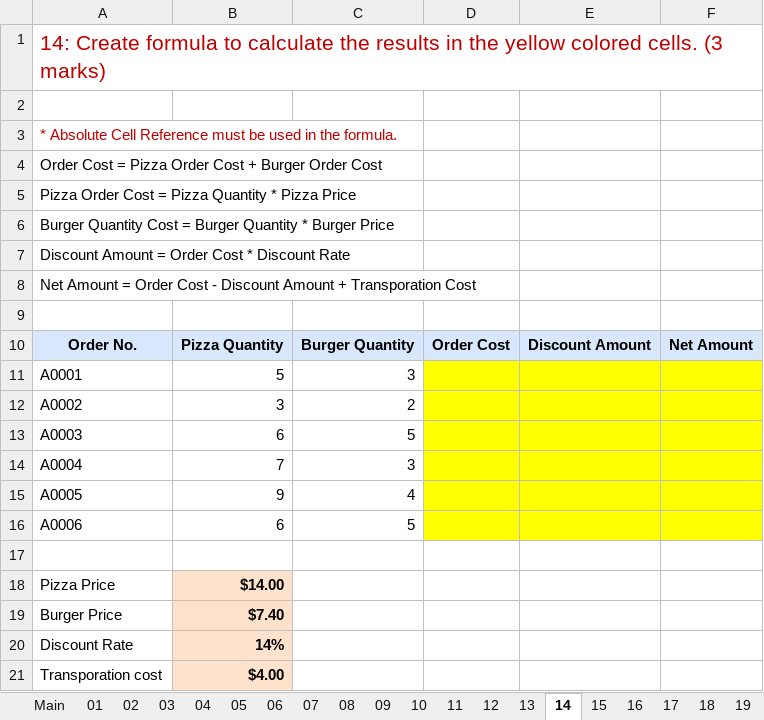
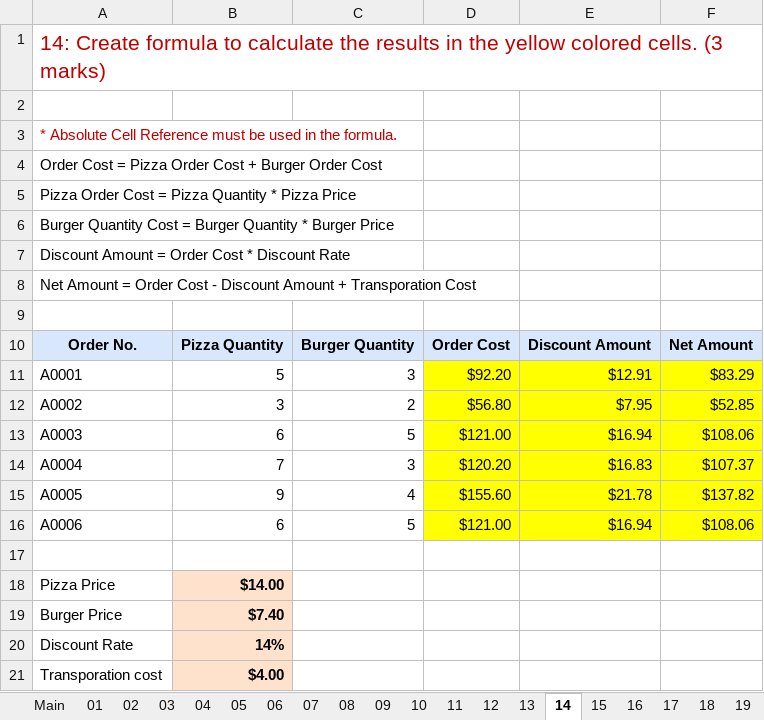
Before and after one commit to Mykal-Steele/java, an Excel workbook: ASLA_Pre-IGCSE_CS_Term_Test_2.... Part 2 of 2.xlsx, sheet 14, drawn as a sheet; values as stored, in another font and other column widths than the file's, no borders; the diff names each change by its address in the sheet, - before the commit and + after, or states it on an @@ line.

```diff
--- a/ASLA_Pre-IGCSE_CS_Term_Test_2.... Part 2 of 2.xlsx (sheet 14)
+++ b/ASLA_Pre-IGCSE_CS_Term_Test_2.... Part 2 of 2.xlsx (sheet 14)
-D11: (empty)
+D11: $92.20
-E11: (empty)
+E11: $12.91
-F11: (empty)
+F11: $83.29
-D12: (empty)
+D12: $56.80
-E12: (empty)
+E12: $7.95
-F12: (empty)
+F12: $52.85
-D13: (empty)
+D13: $121.00
-E13: (empty)
+E13: $16.94
-F13: (empty)
+F13: $108.06
-D14: (empty)
+D14: $120.20
-E14: (empty)
+E14: $16.83
-F14: (empty)
+F14: $107.37
-D15: (empty)
+D15: $155.60
-E15: (empty)
+E15: $21.78
-F15: (empty)
+F15: $137.82
-D16: (empty)
+D16: $121.00
-E16: (empty)
+E16: $16.94
-F16: (empty)
+F16: $108.06
```
Also changed, not shown: sheet 13, sheet 17, sheet 16.
